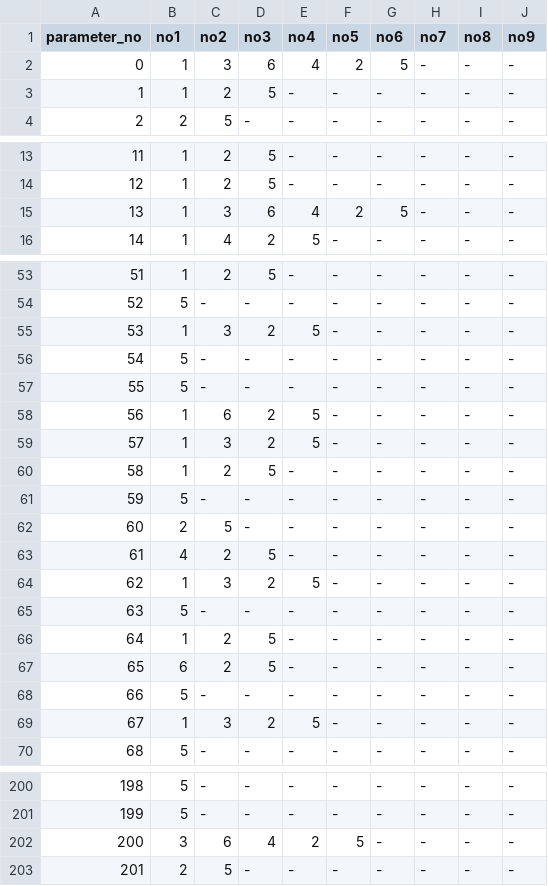
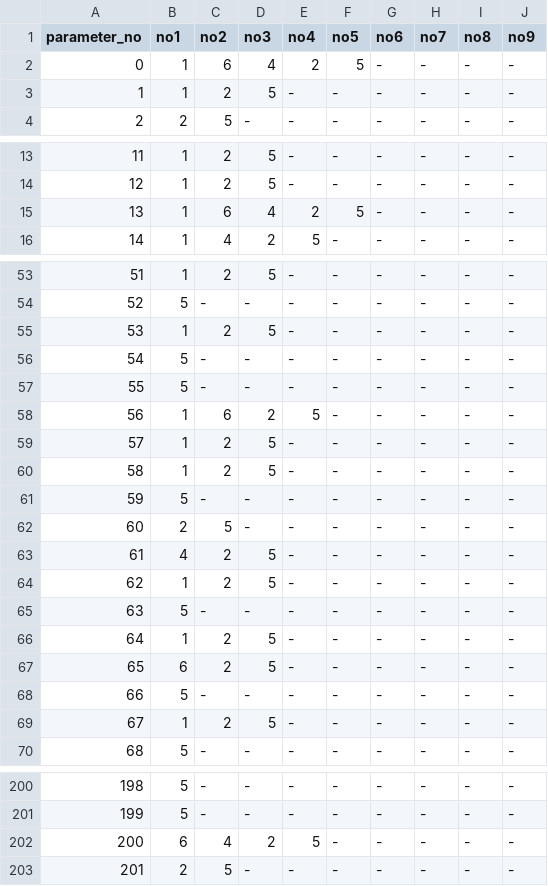
Before and after one commit to senjinholdings/GSA_Medical_Diet, a CSV file: cryolipolysis/data/出しわけSS - ranking.csv, drawn as a sheet; only a part is shown, gaps mark what is left out; the diff covers the shown part only; the diff names each change by its address in the sheet, - before the commit and + after, or states it on an @@ line.

Commit message:
Update cryolipolysis/data/出しわけSS%20-%20ranking.csv from spreadsheet

```diff
--- a/cryolipolysis/data/出しわけSS - ranking.csv
+++ b/cryolipolysis/data/出しわけSS - ranking.csv
-C2 (no2): 3
+C2 (no2): 6
-D2 (no3): 6
+D2 (no3): 4
-E2 (no4): 4
+E2 (no4): 2
-F2 (no5): 2
+F2 (no5): 5
-G2 (no6): 5
+G2 (no6): -
-C15 (no2): 3
+C15 (no2): 6
-D15 (no3): 6
+D15 (no3): 4
-E15 (no4): 4
+E15 (no4): 2
-F15 (no5): 2
+F15 (no5): 5
-G15 (no6): 5
+G15 (no6): -
-C55 (no2): 3
+C55 (no2): 2
-D55 (no3): 2
+D55 (no3): 5
-E55 (no4): 5
+E55 (no4): -
-C59 (no2): 3
+C59 (no2): 2
-D59 (no3): 2
+D59 (no3): 5
-E59 (no4): 5
+E59 (no4): -
-C64 (no2): 3
+C64 (no2): 2
-D64 (no3): 2
+D64 (no3): 5
-E64 (no4): 5
+E64 (no4): -
-C69 (no2): 3
+C69 (no2): 2
-D69 (no3): 2
+D69 (no3): 5
-E69 (no4): 5
+E69 (no4): -
-B202 (no1): 3
+B202 (no1): 6
-C202 (no2): 6
+C202 (no2): 4
-D202 (no3): 4
+D202 (no3): 2
-E202 (no4): 2
+E202 (no4): 5
-F202 (no5): 5
+F202 (no5): -
```
Also changed, not shown: 17 edited cells elsewhere in this file.
